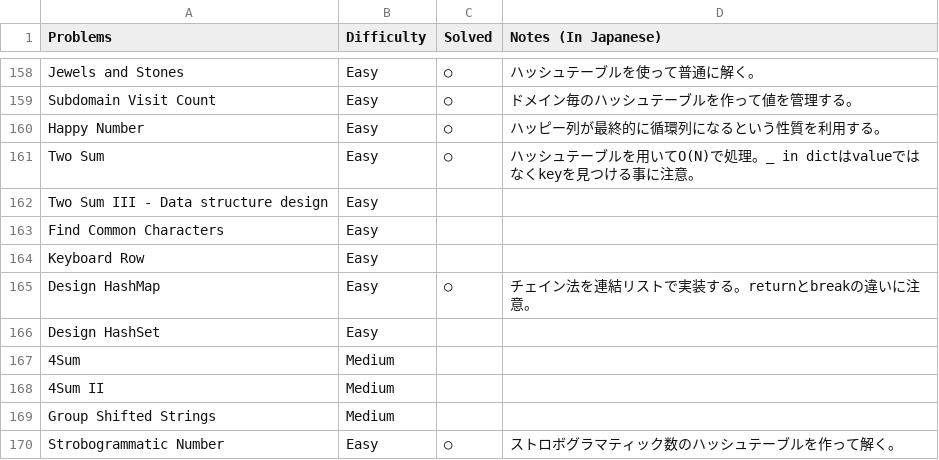
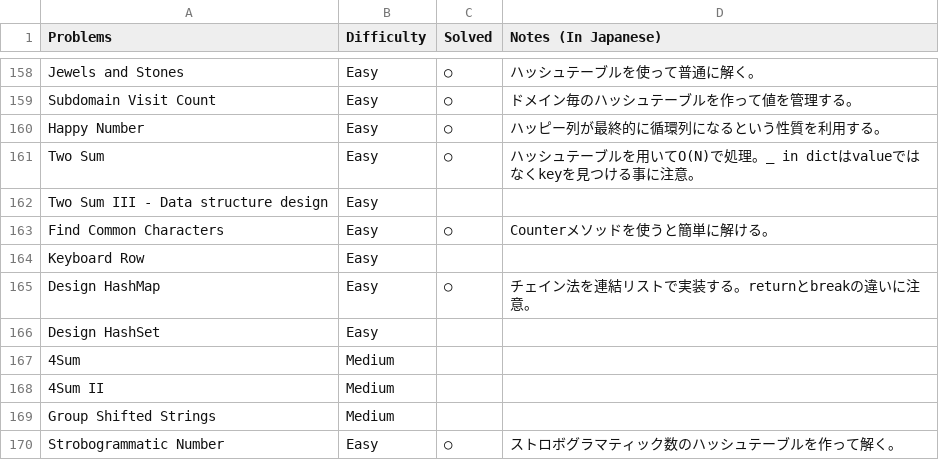
Before and after one commit to sokazaki/leetcode_solutions, a CSV file: todo_list.csv, drawn as a sheet; only a part is shown, gaps mark what is left out.

Commit message:
Update todo_list.csv

```diff
--- a/todo_list.csv
+++ b/todo_list.csv
@@ -162,3 +162,3 @@ Two Sum,Easy,○,ハッシュテーブルを用いてO(N)で処理。_ in dict
 Two Sum III - Data structure design,Easy,,
-Find Common Characters,Easy,,
+Find Common Characters,Easy,○,Counterメソッドを使うと簡単に解ける。
 Keyboard Row,Easy,,
```
